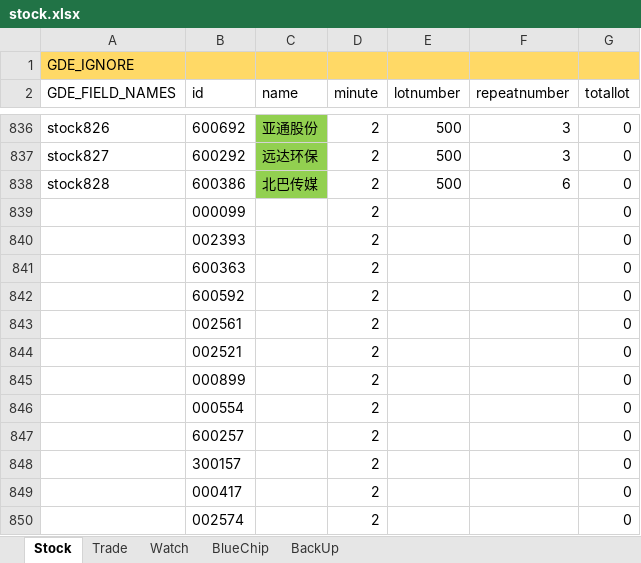
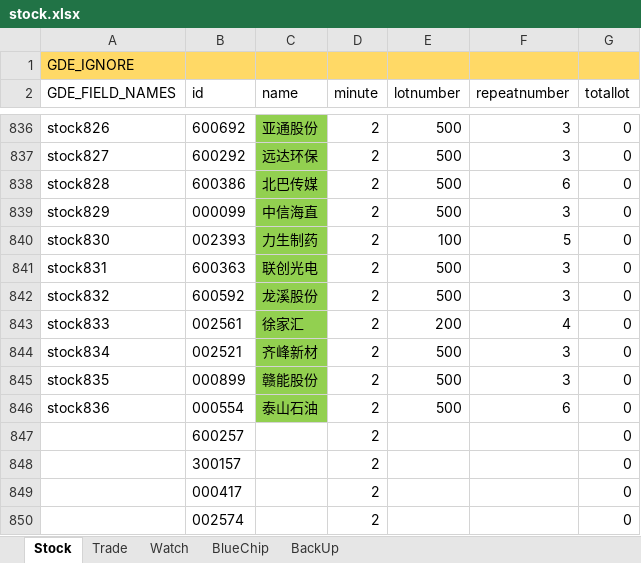
Before and after one commit to zsdarkblue/TradeStation_ContinuousTrade, an Excel workbook: stock.xlsx, sheet Stock, drawn as a sheet; only a part is shown, gaps mark what is left out; values as stored, in another font and other column widths than the file's, no borders; removed rows and columns are numbered as before the commit, all else as after; the diff names each change by its address in the sheet, - before the commit and + after, or states it on an @@ line.

Commit message:
Update stock.xlsx

```diff
--- a/stock.xlsx (sheet Stock)
+++ b/stock.xlsx (sheet Stock)
-row 839:  | 000099 |  | 2 |  |  | 0
-row 840:  | 002393 |  | 2 |  |  | 0
-row 841:  | 600363 |  | 2 |  |  | 0
-row 842:  | 600592 |  | 2 |  |  | 0
-row 843:  | 002561 |  | 2 |  |  | 0
-row 844:  | 002521 |  | 2 |  |  | 0
-row 845:  | 000899 |  | 2 |  |  | 0
-row 846:  | 000554 |  | 2 |  |  | 0
+row 839: stock829 | 000099 | 中信海直 | 2 | 500 | 3 | 0
+row 840: stock830 | 002393 | 力生制药 | 2 | 100 | 5 | 0
+row 841: stock831 | 600363 | 联创光电 | 2 | 500 | 3 | 0
+row 842: stock832 | 600592 | 龙溪股份 | 2 | 500 | 3 | 0
+row 843: stock833 | 002561 | 徐家汇 | 2 | 200 | 4 | 0
+row 844: stock834 | 002521 | 齐峰新材 | 2 | 500 | 3 | 0
+row 845: stock835 | 000899 | 赣能股份 | 2 | 500 | 3 | 0
+row 846: stock836 | 000554 | 泰山石油 | 2 | 500 | 6 | 0
```
